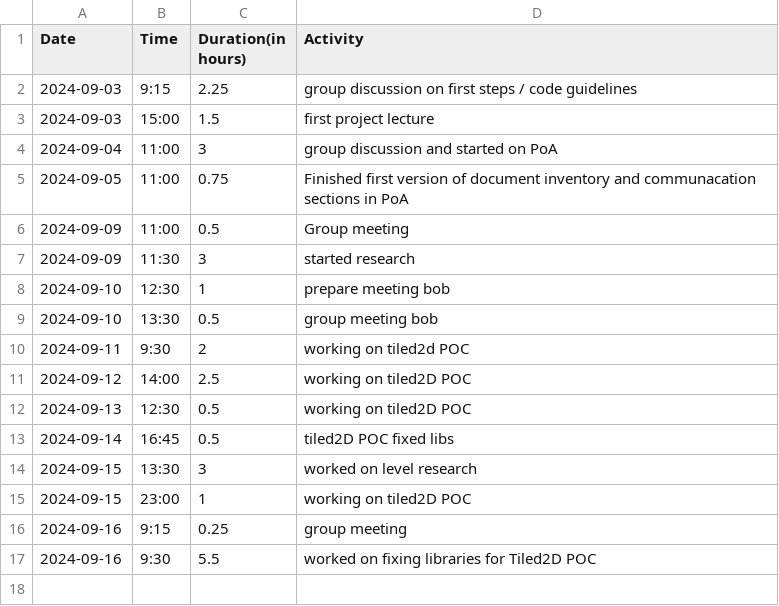
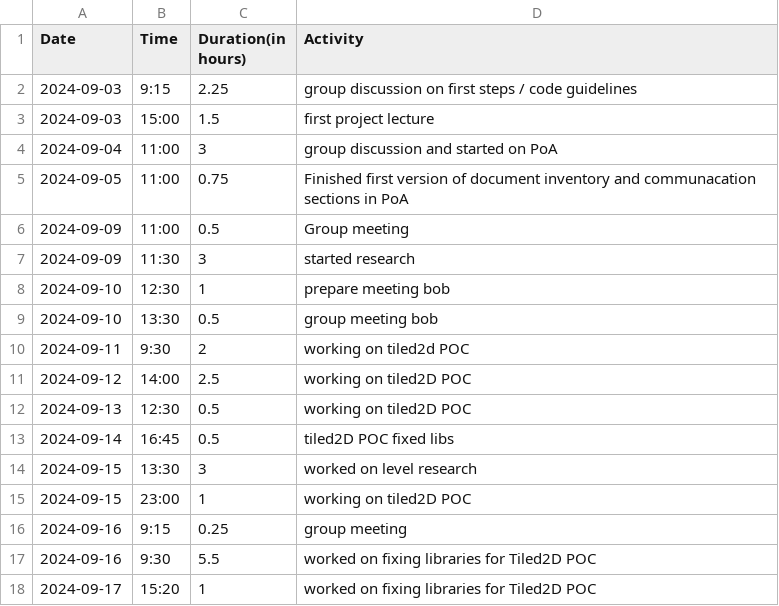
Before and after one commit to Seger01/GameEngine, a CSV file: docs/timesheets/ronan_sheet.csv, drawn as a sheet; the diff names each change by its address in the sheet, - before the commit and + after, or states it on an @@ line.

Commit message:
update timesheet

```diff
--- a/docs/timesheets/ronan_sheet.csv
+++ b/docs/timesheets/ronan_sheet.csv
+row 18: 2024-09-17 | 15:20 | 1 | worked on fixing libraries for Tiled2D POC
```
